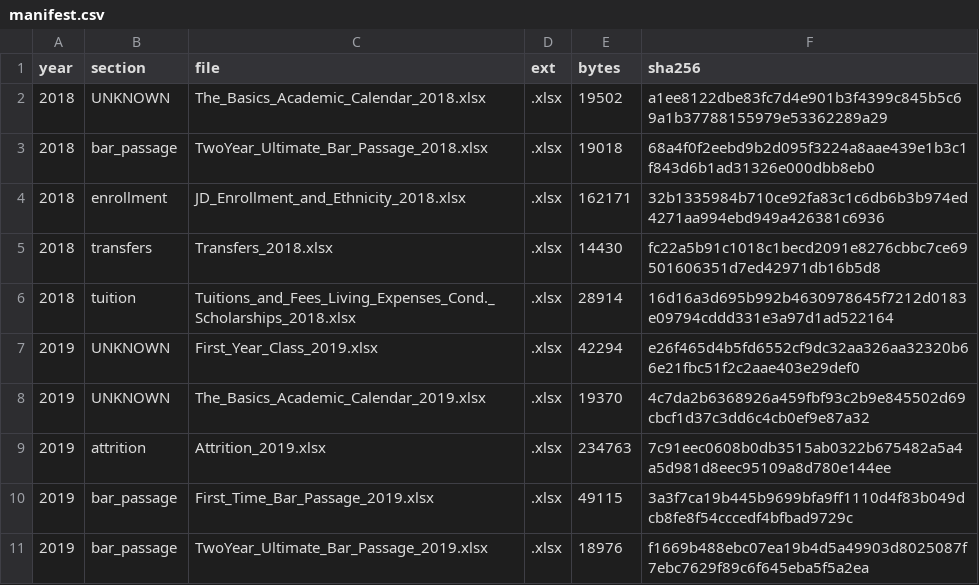
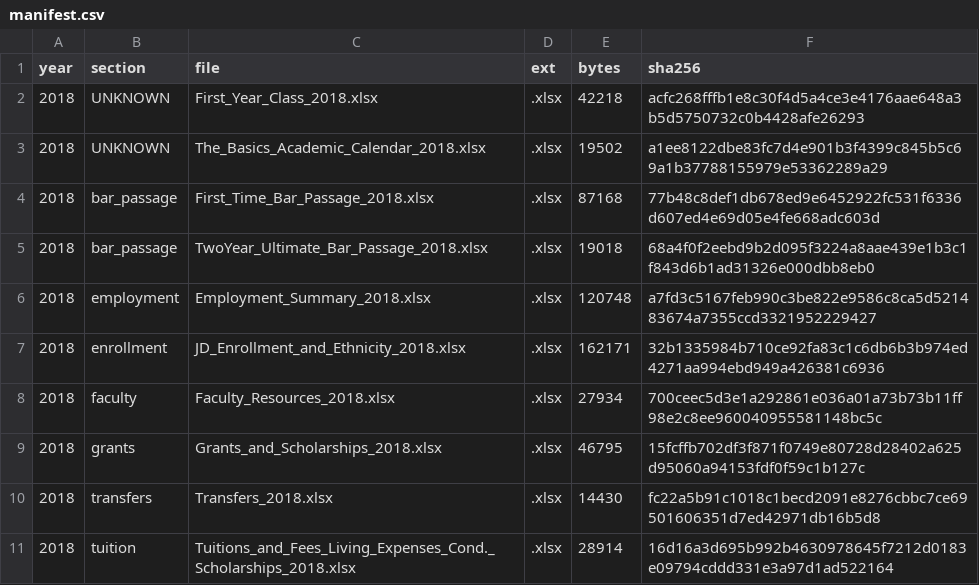
Before and after one commit to blakevrechek/exhibit509, a CSV file: pipeline/manifest.csv, drawn as a sheet; only a part is shown; the shorter side is filled out with more unchanged rows; the diff names each change by its address in the sheet, - before the commit and + after, or states it on an @@ line.

```diff
--- a/pipeline/manifest.csv
+++ b/pipeline/manifest.csv
+row 2: 2018 | UNKNOWN | First_Year_Class_2018.xlsx | .xlsx | 42218 | acfc268fffb1e8c30f4d5a4ce3e4176aae648a3b5d5750732c0b4428afe26293
+row 4: 2018 | bar_passage | First_Time_Bar_Passage_2018.xlsx | .xlsx | 87168 | 77b48c8def1db678ed9e6452922fc531f6336d607ed4e69d05e4fe668adc603d
+row 6: 2018 | employment | Employment_Summary_2018.xlsx | .xlsx | 120748 | a7fd3c5167feb990c3be822e9586c8ca5d521483674a7355ccd3321952229427
+row 8: 2018 | faculty | Faculty_Resources_2018.xlsx | .xlsx | 27934 | 700ceec5d3e1a292861e036a01a73b73b11ff98e2c8ee960040955581148bc5c
+row 9: 2018 | grants | Grants_and_Scholarships_2018.xlsx | .xlsx | 46795 | 15fcffb702df3f871f0749e80728d28402a625d95060a94153fdf0f59c1b127c
```
Also changed, not shown: 5 other files.
